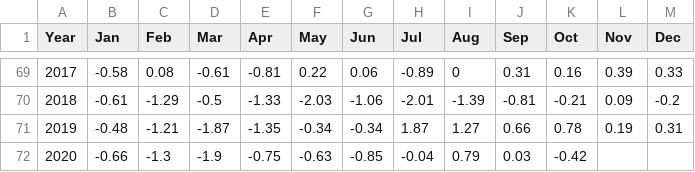
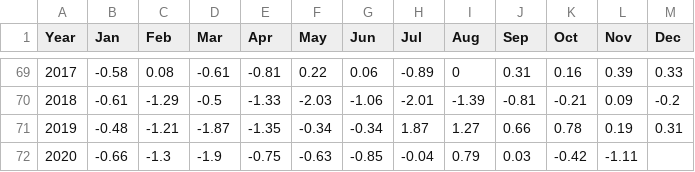
Before and after one commit to csu-tropical/csu-tropical, a CSV file: _data/forecasting/csu_amo.csv, drawn as a sheet; only a part is shown, gaps mark what is left out.

Commit message:
Update csu_amo.csv

```diff
--- a/_data/forecasting/csu_amo.csv
+++ b/_data/forecasting/csu_amo.csv
@@ -71,2 +71,2 @@ Year,Jan,Feb,Mar,Apr,May,Jun,Jul,Aug,Sep,Oct,Nov,Dec
   2019,-0.48,-1.21,-1.87,-1.35,-0.34,-0.34,1.87,1.27,0.66,0.78,0.19,0.31
-  2020,-0.66,-1.3,-1.9,-0.75,-0.63,-0.85,-0.04,0.79,0.03,-0.42,,
+  2020,-0.66,-1.3,-1.9,-0.75,-0.63,-0.85,-0.04,0.79,0.03,-0.42,-1.11,
```
